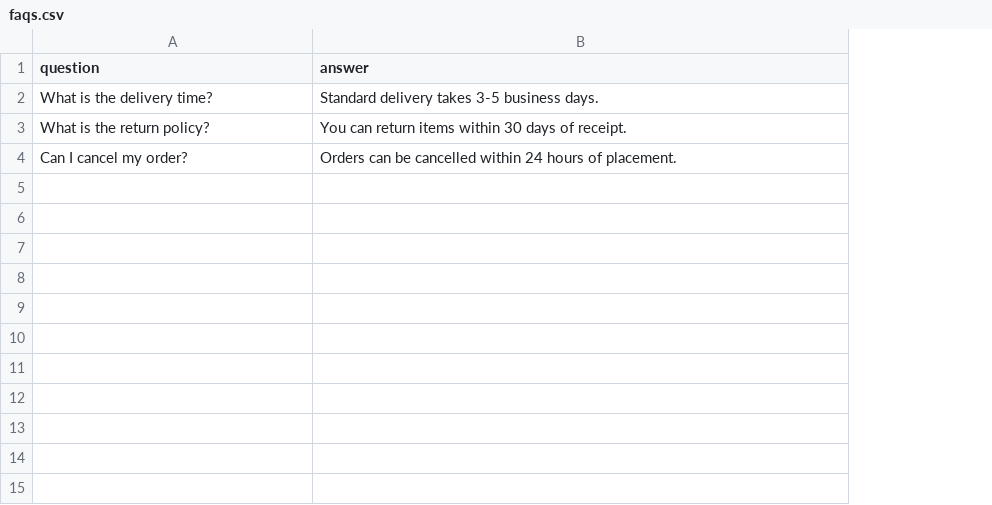
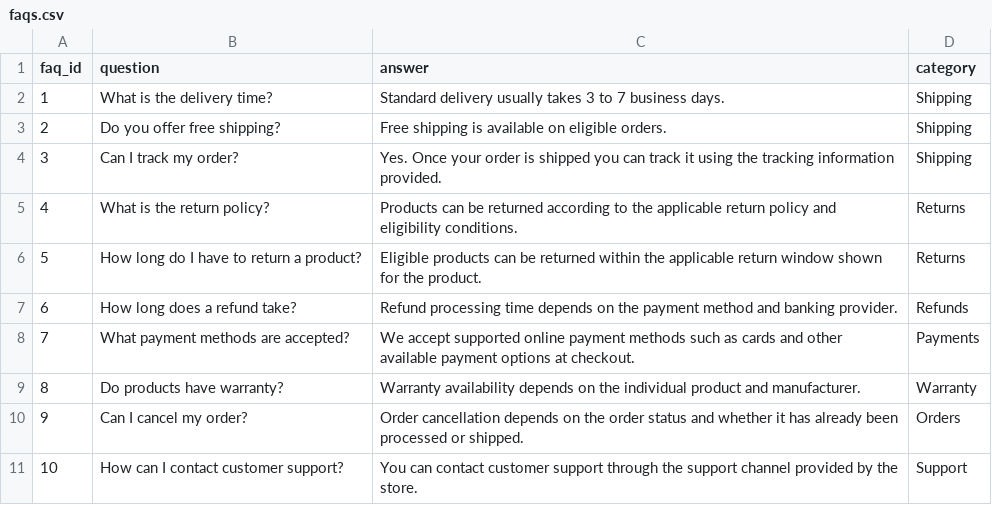
Before and after one commit to shresth135/ecommerce-chatbot, a CSV file: data/faqs.csv, drawn as a sheet; addresses are those after the commit; the diff names each change by its address in the sheet, - before the commit and + after, or states it on an @@ line.

```diff
--- a/data/faqs.csv
+++ b/data/faqs.csv
+column A (faq_id), row 2: 1; row 5: 4; row 10: 9
+column D (category), row 2: Shipping; row 5: Returns; row 10: Orders
-C2 (answer): Standard delivery takes 3-5 business days.
+C2 (answer): Standard delivery usually takes 3 to 7 business days.
+row 3: 2 | Do you offer free shipping? | Free shipping is available on eligible orders. | Shipping
+row 4: 3 | Can I track my order? | Yes. Once your order is shipped you can track it using the tracking information provided. | Shipping
-C5 (answer): You can return items within 30 days of receipt.
+C5 (answer): Products can be returned according to the applicable return policy and eligibility conditions.
+row 6: 5 | How long do I have to return a product? | Eligible products can be returned within the applicable return window shown for the product. | Returns
+row 7: 6 | How long does a refund take? | Refund processing time depends on the payment method and banking provider. | Refunds
+row 8: 7 | What payment methods are accepted? | We accept supported online payment methods such as cards and other available payment options at checkout. | Payments
+row 9: 8 | Do products have warranty? | Warranty availability depends on the individual product and manufacturer. | Warranty
-C10 (answer): Orders can be cancelled within 24 hours of placement.
+C10 (answer): Order cancellation depends on the order status and whether it has already been processed or shipped.
+row 11: 10 | How can I contact customer support? | You can contact customer support through the support channel provided by the store. | Support
```
Also changed, not shown: data/products.csv, 2 other files.
